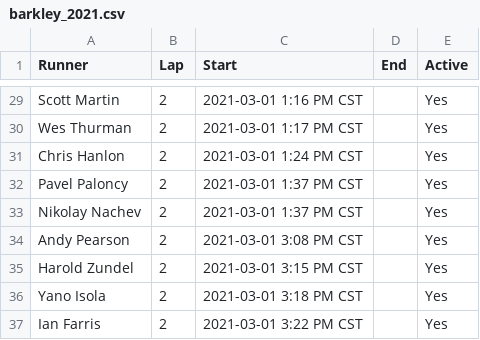
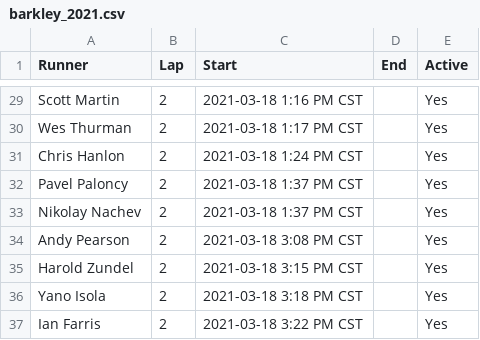
Before and after one commit to johnsug/garmin, a CSV file: barkley_2021.csv, drawn as a sheet; only a part is shown, gaps mark what is left out; the diff covers the shown part only; the diff names each change by its address in the sheet, - before the commit and + after, or states it on an @@ line.

```diff
--- a/barkley_2021.csv
+++ b/barkley_2021.csv
-C29 (Start): 2021-03-01 1:16 PM CST
+C29 (Start): 2021-03-18 1:16 PM CST
-C30 (Start): 2021-03-01 1:17 PM CST
+C30 (Start): 2021-03-18 1:17 PM CST
-C31 (Start): 2021-03-01 1:24 PM CST
+C31 (Start): 2021-03-18 1:24 PM CST
-C32:C33 (Start): 2021-03-01 1:37 PM CST
+C32:C33 (Start): 2021-03-18 1:37 PM CST
-C34 (Start): 2021-03-01 3:08 PM CST
+C34 (Start): 2021-03-18 3:08 PM CST
-C35 (Start): 2021-03-01 3:15 PM CST
+C35 (Start): 2021-03-18 3:15 PM CST
-C36 (Start): 2021-03-01 3:18 PM CST
+C36 (Start): 2021-03-18 3:18 PM CST
-C37 (Start): 2021-03-01 3:22 PM CST
+C37 (Start): 2021-03-18 3:22 PM CST
```
Also changed, not shown: 48 edited cells elsewhere in this file.
